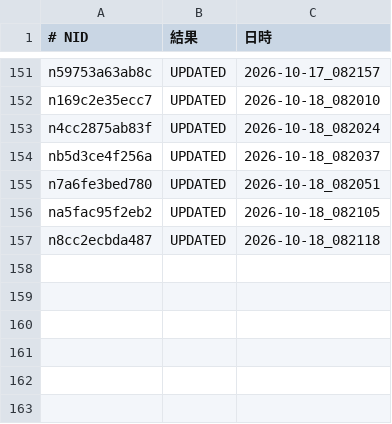
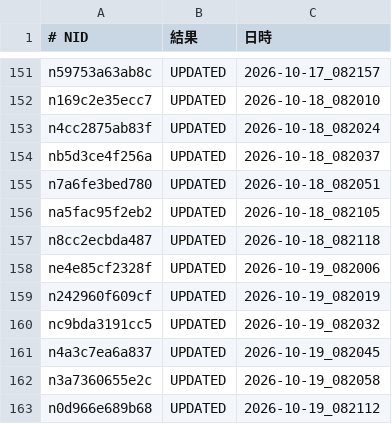
Before and after one commit to tyutyutakokaina81-netizen/agent-team, a TSV file: ops/follow_backfill_done.tsv, drawn as a sheet; only a part is shown, gaps mark what is left out.

```diff
--- a/ops/follow_backfill_done.tsv
+++ b/ops/follow_backfill_done.tsv
@@ -157 +157,7 @@ na5fac95f2eb2	UPDATED	2026-10-18_082105
 n8cc2ecbda487	UPDATED	2026-10-18_082118
+ne4e85cf2328f	UPDATED	2026-10-19_082006
+n242960f609cf	UPDATED	2026-10-19_082019
+nc9bda3191cc5	UPDATED	2026-10-19_082032
+n4a3c7ea6a837	UPDATED	2026-10-19_082045
+n3a7360655e2c	UPDATED	2026-10-19_082058
+n0d966e689b68	UPDATED	2026-10-19_082112
```
Also changed, not shown: ops/follower_log.tsv, ops/public_status.tsv, 12 other files.
